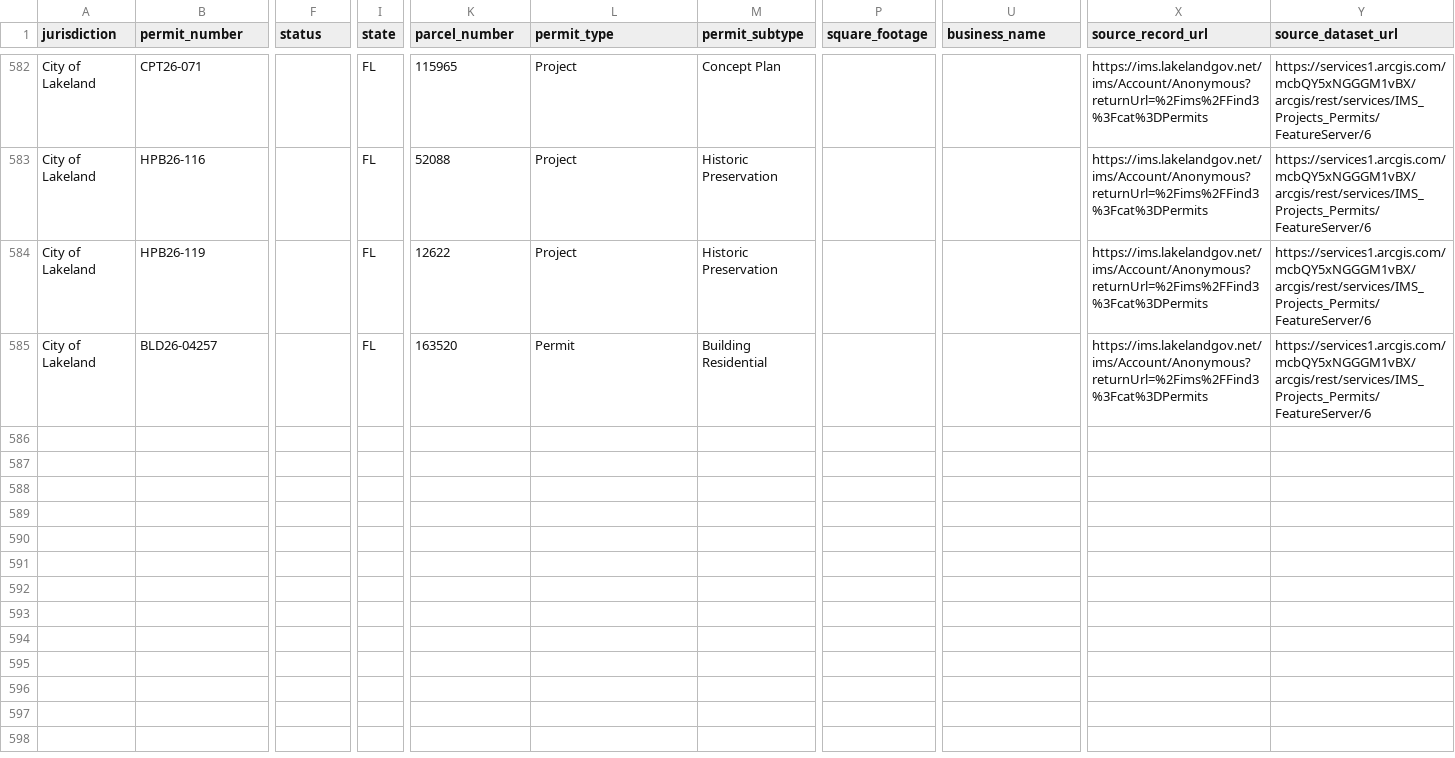
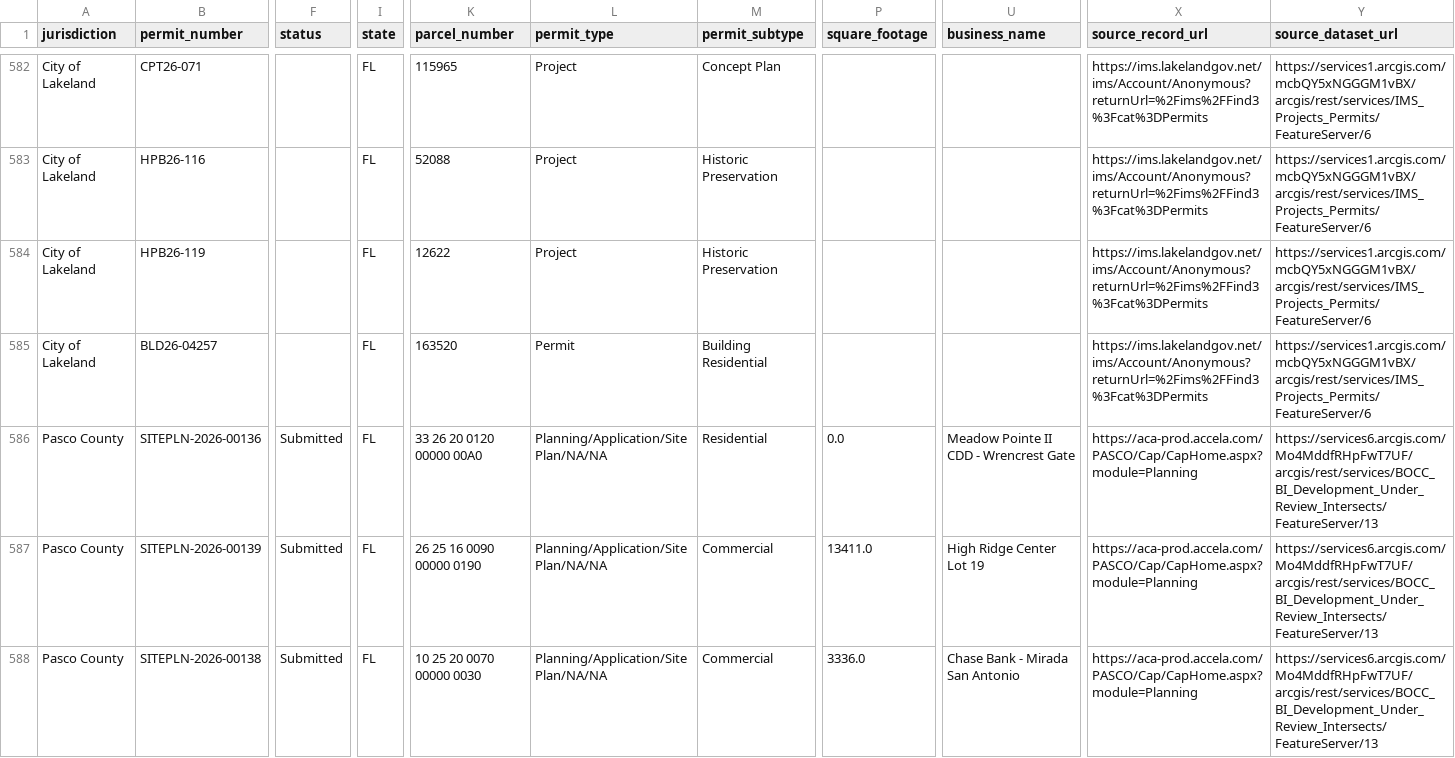
Before and after one commit to Solcatcher/Permit-Lead, a CSV file: data/normalized/permits_normalized.csv, drawn as a sheet; only a part is shown, gaps mark what is left out; rows hold the shown columns only; the diff names each change by its address in the sheet, - before the commit and + after, or states it on an @@ line.

```diff
--- a/data/normalized/permits_normalized.csv
+++ b/data/normalized/permits_normalized.csv
+row 586: Pasco County | SITEPLN-2026-00136 | Submitted | FL | 33 26 20 0120 00000 00A0 | Planning/Application/Site Plan/NA/NA | Residential | 0.0 | Meadow Pointe II CDD - Wrencrest Gate | https://aca-prod.accela.com/PASCO/Cap/CapHome.aspx?module=Planning | https://services6.arcgis.com/Mo4MddfRHpFwT7UF/arcgis/rest/services/BOCC_BI_Development_Under_Review_Intersects/FeatureServer/13
+row 587: Pasco County | SITEPLN-2026-00139 | Submitted | FL | 26 25 16 0090 00000 0190 | Planning/Application/Site Plan/NA/NA | Commercial | 13411.0 | High Ridge Center Lot 19 | https://aca-prod.accela.com/PASCO/Cap/CapHome.aspx?module=Planning | https://services6.arcgis.com/Mo4MddfRHpFwT7UF/arcgis/rest/services/BOCC_BI_Development_Under_Review_Intersects/FeatureServer/13
+row 588: Pasco County | SITEPLN-2026-00138 | Submitted | FL | 10 25 20 0070 00000 0030 | Planning/Application/Site Plan/NA/NA | Commercial | 3336.0 | Chase Bank - Mirada San Antonio | https://aca-prod.accela.com/PASCO/Cap/CapHome.aspx?module=Planning | https://services6.arcgis.com/Mo4MddfRHpFwT7UF/arcgis/rest/services/BOCC_BI_Development_Under_Review_Intersects/FeatureServer/13
```
Also changed, not shown: data/dedup_index.csv, 2 other files.
